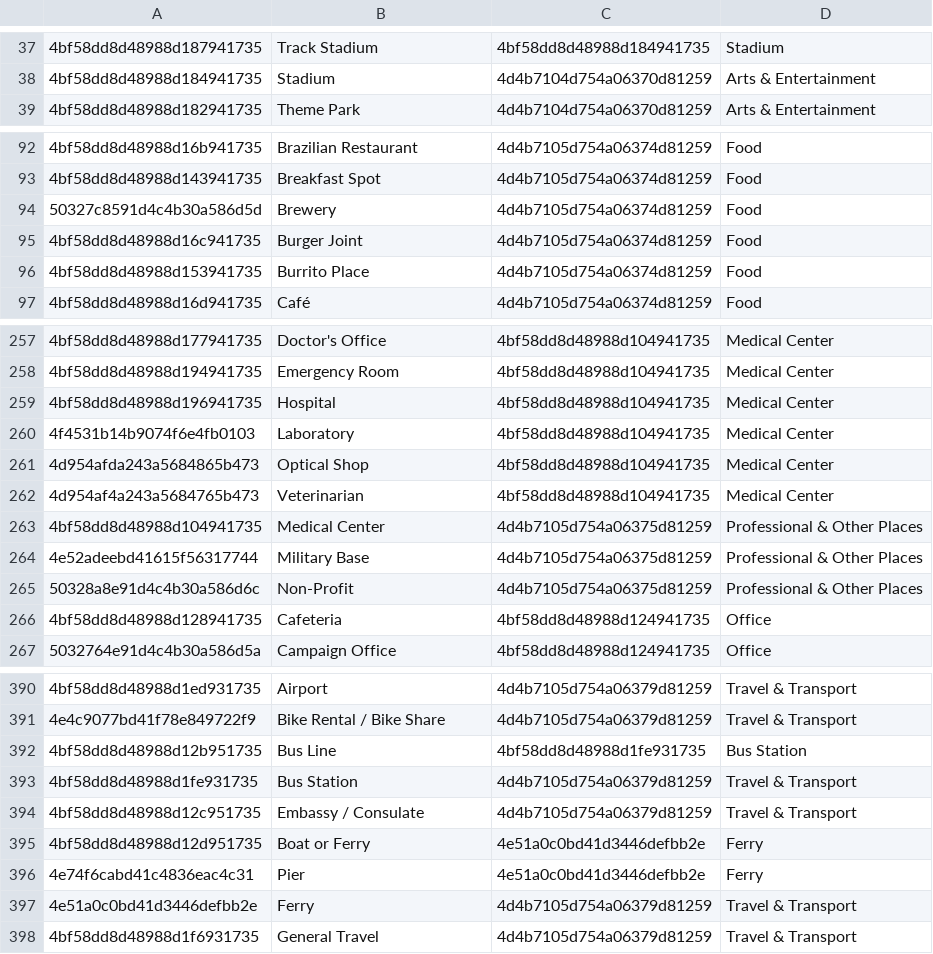
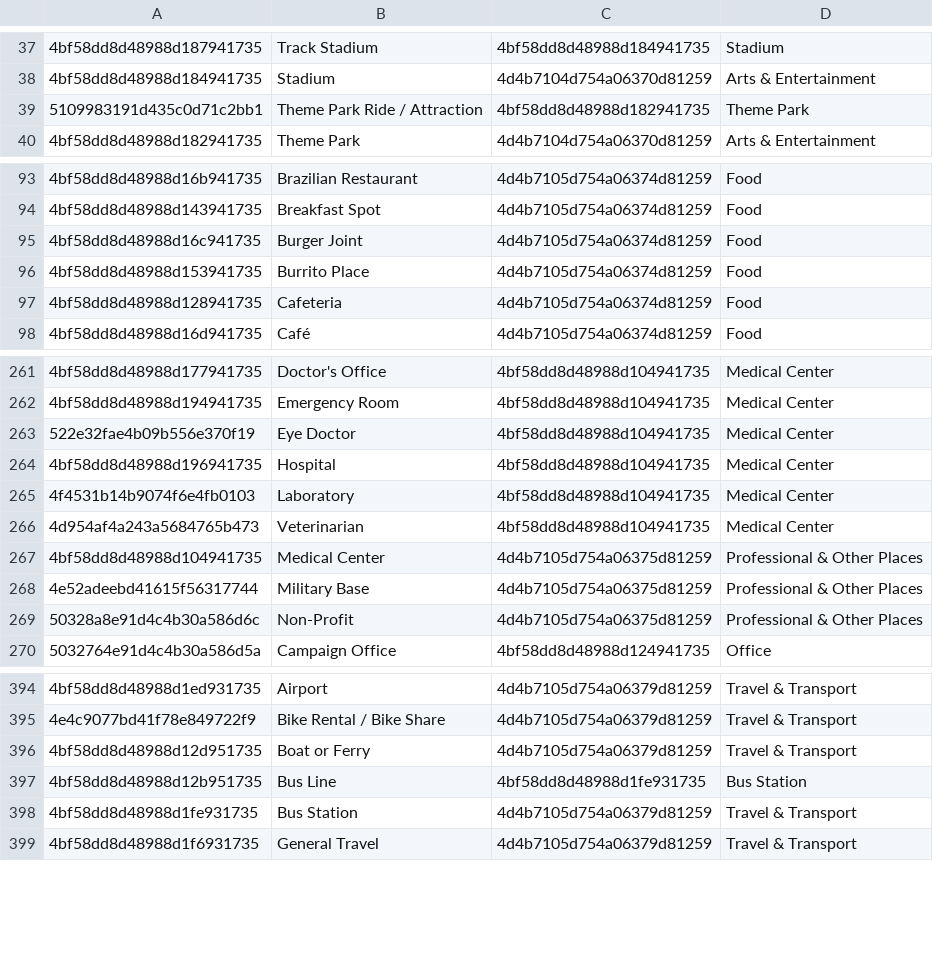
Before and after one commit to 3meters/proxibase, a CSV file: tools/categories/cats4s.csv, drawn as a sheet; only a part is shown, gaps mark what is left out; the diff covers the shown part only.

Commit message:
incremental work on categories

```diff
--- a/tools/categories/cats4s.csv
+++ b/tools/categories/cats4s.csv
@@ -38,2 +38,3 @@
 4bf58dd8d48988d184941735,Stadium,4d4b7104d754a06370d81259,Arts & Entertainment
+5109983191d435c0d71c2bb1,Theme Park Ride / Attraction,4bf58dd8d48988d182941735,Theme Park
 4bf58dd8d48988d182941735,Theme Park,4d4b7104d754a06370d81259,Arts & Entertainment
@@ -93,5 +94,5 @@
 4bf58dd8d48988d143941735,Breakfast Spot,4d4b7105d754a06374d81259,Food
-50327c8591d4c4b30a586d5d,Brewery,4d4b7105d754a06374d81259,Food
 4bf58dd8d48988d16c941735,Burger Joint,4d4b7105d754a06374d81259,Food
 4bf58dd8d48988d153941735,Burrito Place,4d4b7105d754a06374d81259,Food
+4bf58dd8d48988d128941735,Cafeteria,4d4b7105d754a06374d81259,Food
 4bf58dd8d48988d16d941735,Café,4d4b7105d754a06374d81259,Food
@@ -258,5 +262,5 @@
 4bf58dd8d48988d194941735,Emergency Room,4bf58dd8d48988d104941735,Medical Center
+522e32fae4b09b556e370f19,Eye Doctor,4bf58dd8d48988d104941735,Medical Center
 4bf58dd8d48988d196941735,Hospital,4bf58dd8d48988d104941735,Medical Center
 4f4531b14b9074f6e4fb0103,Laboratory,4bf58dd8d48988d104941735,Medical Center
-4d954afda243a5684865b473,Optical Shop,4bf58dd8d48988d104941735,Medical Center
 4d954af4a243a5684765b473,Veterinarian,4bf58dd8d48988d104941735,Medical Center
@@ -265,3 +269,2 @@
 50328a8e91d4c4b30a586d6c,Non-Profit,4d4b7105d754a06375d81259,Professional & Other Places
-4bf58dd8d48988d128941735,Cafeteria,4bf58dd8d48988d124941735,Office
 5032764e91d4c4b30a586d5a,Campaign Office,4bf58dd8d48988d124941735,Office
@@ -391,8 +395,5 @@
 4e4c9077bd41f78e849722f9,Bike Rental / Bike Share,4d4b7105d754a06379d81259,Travel & Transport
+4bf58dd8d48988d12d951735,Boat or Ferry,4d4b7105d754a06379d81259,Travel & Transport
 4bf58dd8d48988d12b951735,Bus Line,4bf58dd8d48988d1fe931735,Bus Station
 4bf58dd8d48988d1fe931735,Bus Station,4d4b7105d754a06379d81259,Travel & Transport
-4bf58dd8d48988d12c951735,Embassy / Consulate,4d4b7105d754a06379d81259,Travel & Transport
-4bf58dd8d48988d12d951735,Boat or Ferry,4e51a0c0bd41d3446defbb2e,Ferry
-4e74f6cabd41c4836eac4c31,Pier,4e51a0c0bd41d3446defbb2e,Ferry
-4e51a0c0bd41d3446defbb2e,Ferry,4d4b7105d754a06379d81259,Travel & Transport
 4bf58dd8d48988d1f6931735,General Travel,4d4b7105d754a06379d81259,Travel & Transport
```
Also changed, not shown: 6 added rows, 1 removed row and 11 edited cells elsewhere in this file, 3 other files.
